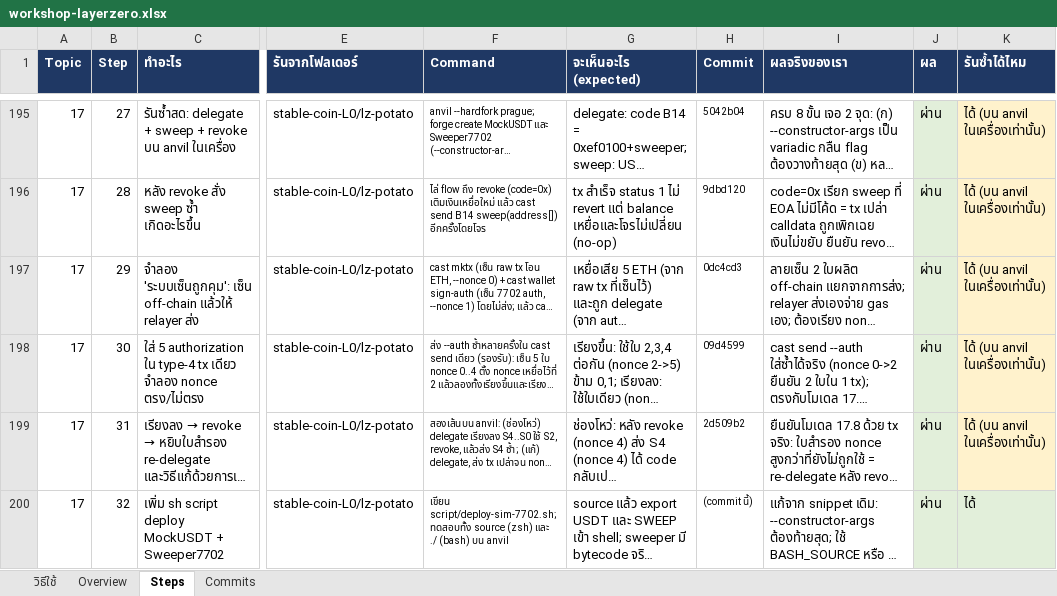
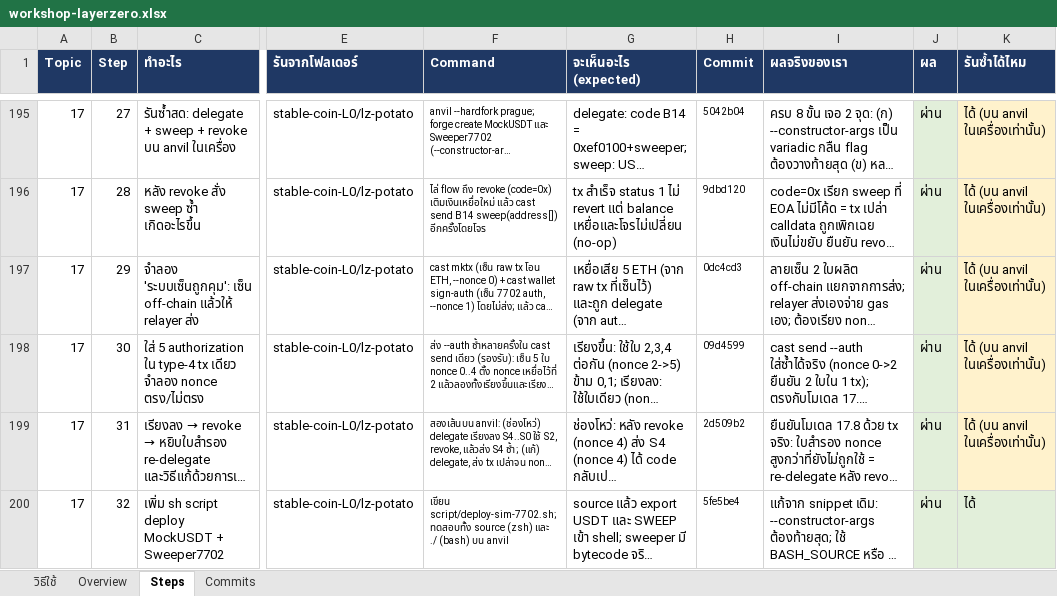
Before and after one commit to kungpotato/stable-coin-L0, an Excel workbook: workshop-layerzero.xlsx, sheet Steps, drawn as a sheet; only a part is shown, gaps mark what is left out; long unchanged cells end in …; values as stored, in another font and other column widths than the file's, no borders; the diff names each change by its address in the sheet, - before the commit and + after, or states it on an @@ line.

```diff
--- a/workshop-layerzero.xlsx (sheet Steps)
+++ b/workshop-layerzero.xlsx (sheet Steps)
-H200 (Commit): (commit นี้)
+H200 (Commit): 5fe5be4
```
Also changed, not shown: 1 other file.
